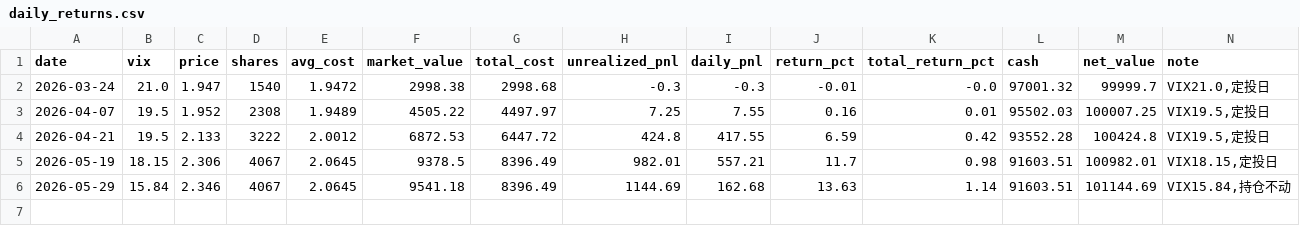
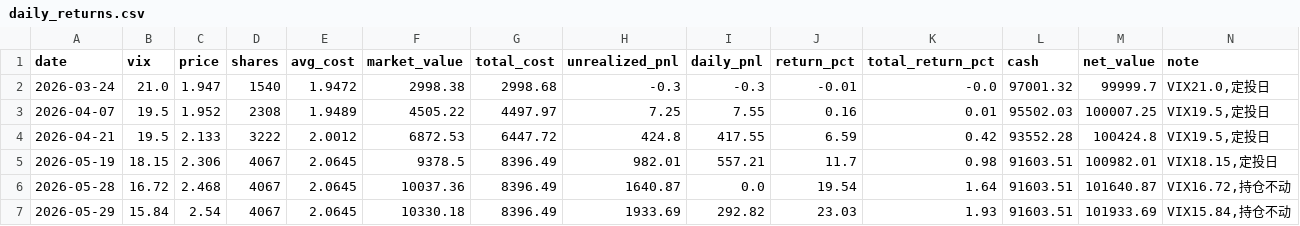
Before and after one commit to matrixhawk/investTemplate, a CSV file: decision-tracking/vix_dca_strategy/daily_returns.csv, drawn as a sheet.

```diff
--- a/decision-tracking/vix_dca_strategy/daily_returns.csv
+++ b/decision-tracking/vix_dca_strategy/daily_returns.csv
@@ -5,2 +5,3 @@ date,vix,price,shares,avg_cost,market_value,total_cost,unrealized_pnl,daily_pnl,
 2026-05-19,18.15,2.306,4067,2.0645,9378.5,8396.49,982.01,557.21,11.7,0.98,91603.51,100982.01,"VIX18.15,定投日"
-2026-05-29,15.84,2.346,4067,2.0645,9541.18,8396.49,1144.69,162.68,13.63,1.14,91603.51,101144.69,"VIX15.84,持仓不动"
+2026-05-28,16.72,2.468,4067,2.0645,10037.36,8396.49,1640.87,0.0,19.54,1.64,91603.51,101640.87,"VIX16.72,持仓不动"
+2026-05-29,15.84,2.54,4067,2.0645,10330.18,8396.49,1933.69,292.82,23.03,1.93,91603.51,101933.69,"VIX15.84,持仓不动"
```
Also changed, not shown: 4 other files.
